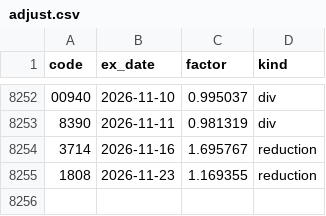
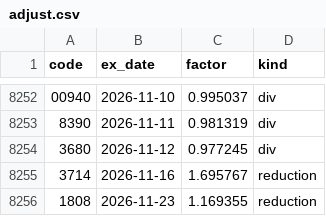
Before and after one commit to PoHsuanChou/tw-market-scanner, a CSV file: history/adjust.csv, drawn as a sheet; only a part is shown, gaps mark what is left out.

```diff
--- a/history/adjust.csv
+++ b/history/adjust.csv
@@ -8253,2 +8253,3 @@ code,ex_date,factor,kind
 8390,2026-11-11,0.981319,div
+3680,2026-11-12,0.977245,div
 3714,2026-11-16,1.695767,reduction
```
Also changed, not shown: history/index/twii.csv, history/shares.csv, 19 other files.
